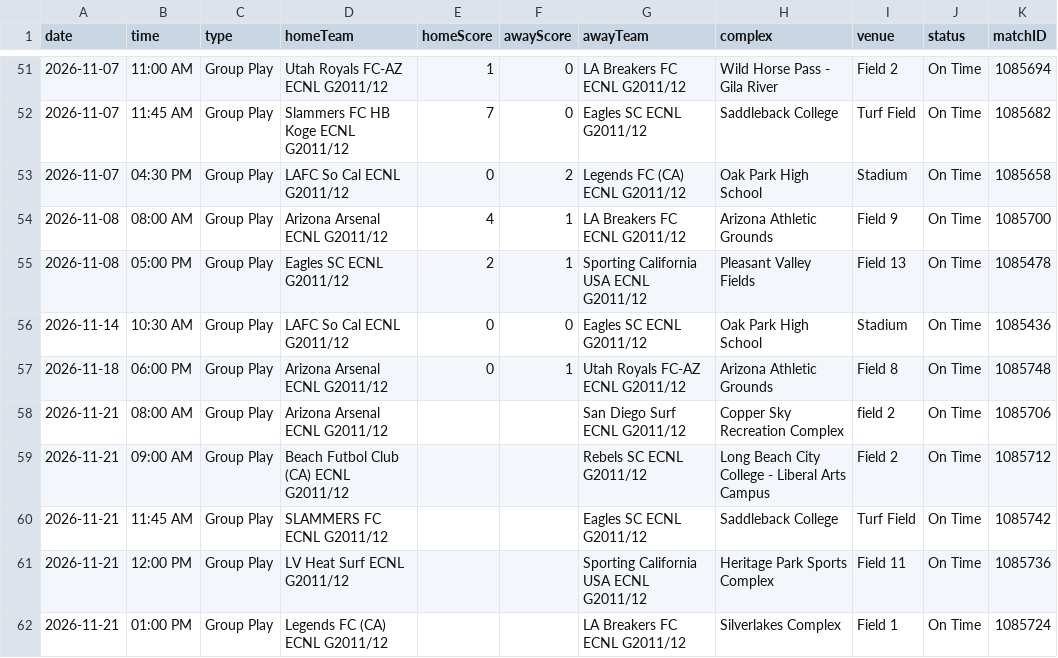
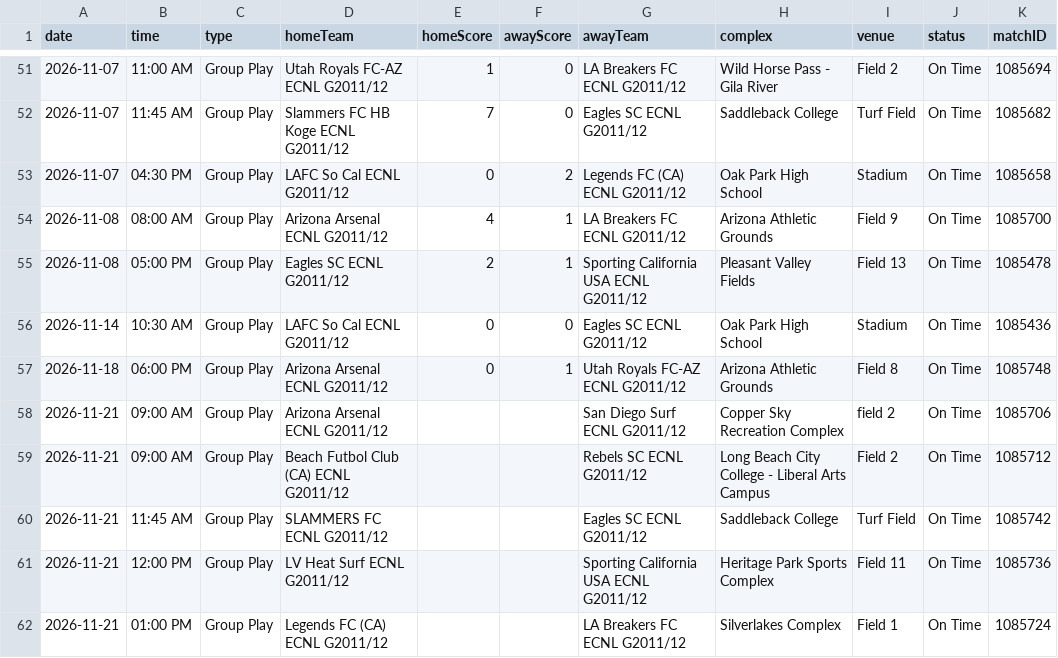
Before and after one commit to NextOneTwoLabs/ecnl-dashboard, a CSV file: export/2026-27/Southwest/GU15-ECNL.schedule.csv, drawn as a sheet; only a part is shown, gaps mark what is left out.

```diff
--- a/export/2026-27/Southwest/GU15-ECNL.schedule.csv
+++ b/export/2026-27/Southwest/GU15-ECNL.schedule.csv
@@ -57,3 +57,3 @@ date,time,type,homeTeam,homeScore,awayScore,awayTeam,complex,venue,status,matchI
 2026-11-18,06:00 PM,Group Play,Arizona Arsenal ECNL G2011/12,0,1,Utah Royals FC-AZ ECNL G2011/12,Arizona Athletic Grounds,Field 8,On Time,1085748
-2026-11-21,08:00 AM,Group Play,Arizona Arsenal ECNL G2011/12,,,San Diego Surf ECNL G2011/12,Copper Sky Recreation Complex ,field 2,On Time,1085706
+2026-11-21,09:00 AM,Group Play,Arizona Arsenal ECNL G2011/12,,,San Diego Surf ECNL G2011/12,Copper Sky Recreation Complex ,field 2,On Time,1085706
 2026-11-21,09:00 AM,Group Play,Beach Futbol Club (CA) ECNL G2011/12,,,Rebels SC ECNL G2011/12,Long Beach City College - Liberal Arts Campus,Field 2,On Time,1085712
```
Also changed, not shown: export/2026-27/NorCal/GU14-ECNL.schedule.csv, export/2026-27/Southwest/GU16-ECNL.schedule.csv, 18 other files.
